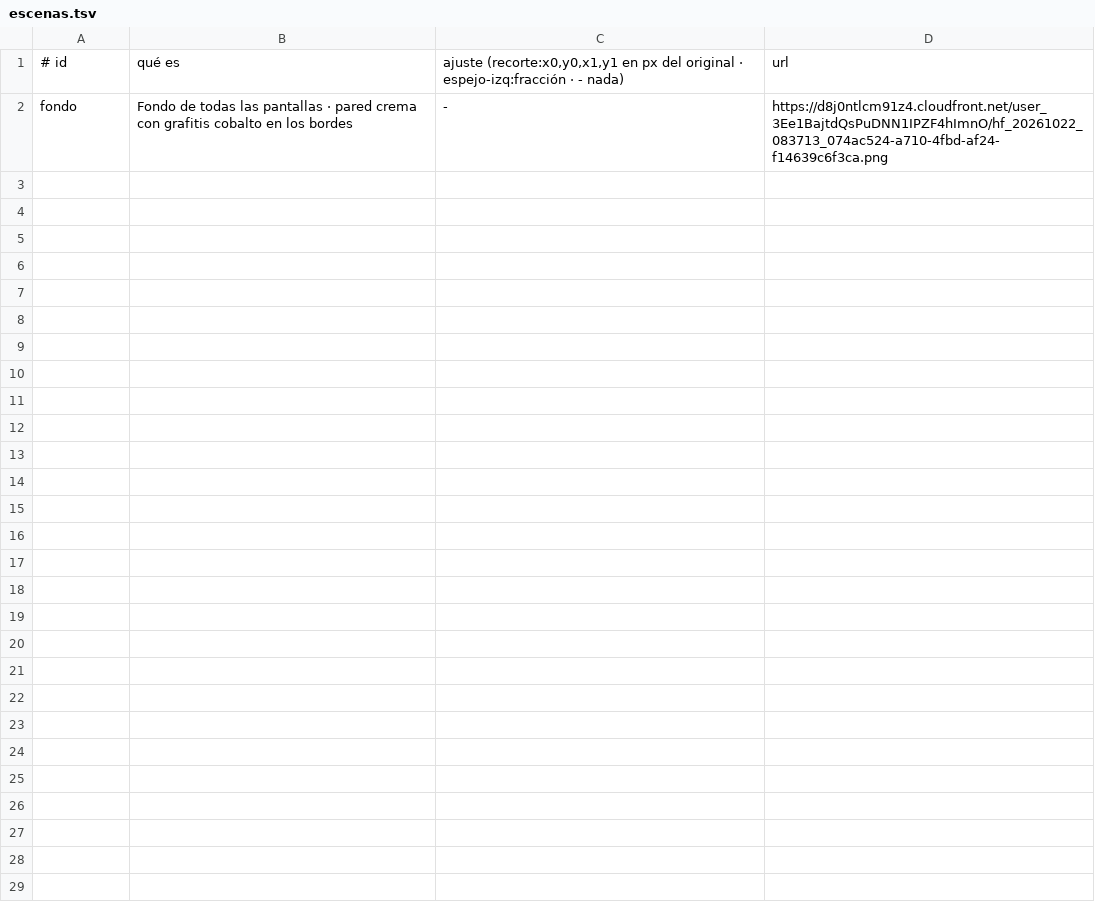
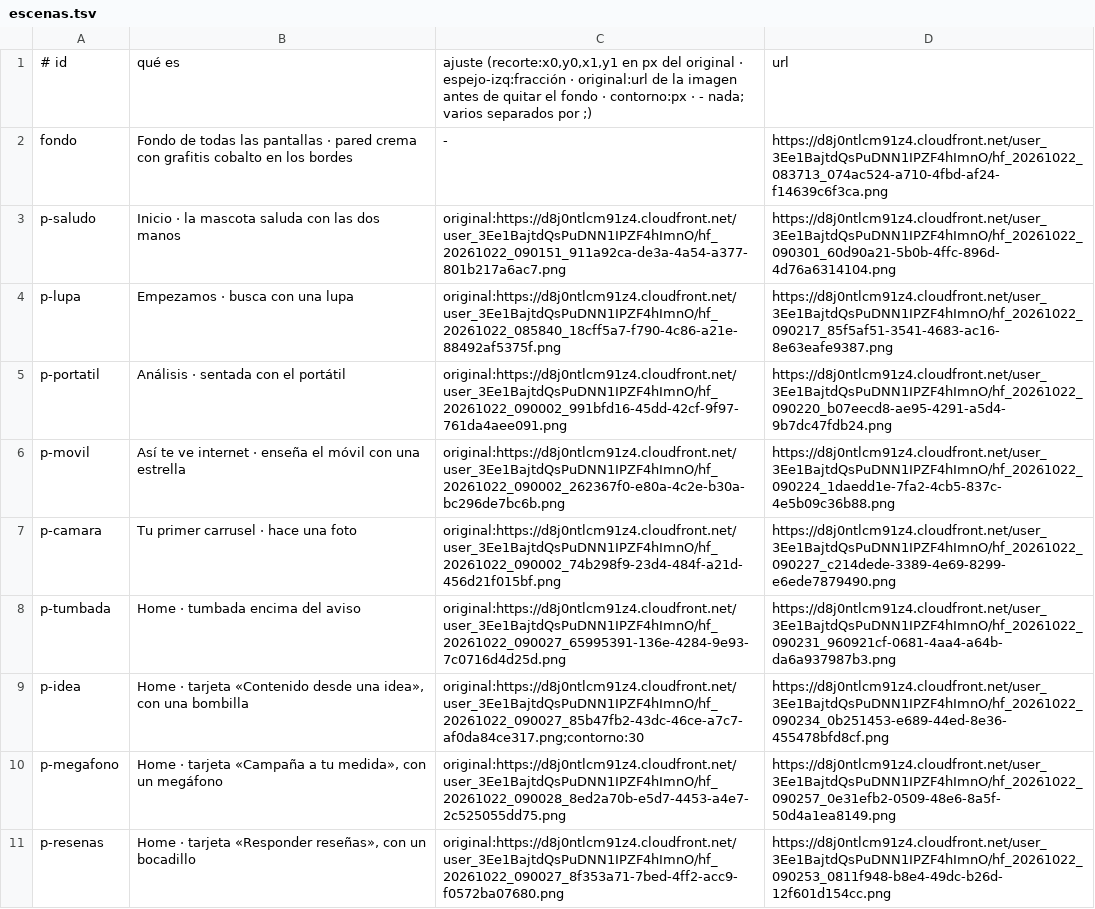
Before and after one commit to Paagola/society, a TSV file: society-identidad-editorial/rediseno-cristal/v3/escenas.tsv, drawn as a sheet.

```diff
--- a/society-identidad-editorial/rediseno-cristal/v3/escenas.tsv
+++ b/society-identidad-editorial/rediseno-cristal/v3/escenas.tsv
@@ -1,2 +1,11 @@
-# id	qué es	ajuste (recorte:x0,y0,x1,y1 en px del original · espejo-izq:fracción · - nada)	url
+# id	qué es	ajuste (recorte:x0,y0,x1,y1 en px del original · espejo-izq:fracción · original:url de la imagen antes de quitar el fondo · contorno:px · - nada; varios separados por ;)	url
 fondo	Fondo de todas las pantallas · pared crema con grafitis cobalto en los bordes	-	https://d8j0ntlcm91z4.cloudfront.net/user_3Ee1BajtdQsPuDNN1IPZF4hImnO/hf_20261022_083713_074ac524-a710-4fbd-af24-f14639c6f3ca.png
+p-saludo	Inicio · la mascota saluda con las dos manos	original:https://d8j0ntlcm91z4.cloudfront.net/user_3Ee1BajtdQsPuDNN1IPZF4hImnO/hf_20261022_090151_911a92ca-de3a-4a54-a377-801b217a6ac7.png	https://d8j0ntlcm91z4.cloudfront.net/user_3Ee1BajtdQsPuDNN1IPZF4hImnO/hf_20261022_090301_60d90a21-5b0b-4ffc-896d-4d76a6314104.png
+p-lupa	Empezamos · busca con una lupa	original:https://d8j0ntlcm91z4.cloudfront.net/user_3Ee1BajtdQsPuDNN1IPZF4hImnO/hf_20261022_085840_18cff5a7-f790-4c86-a21e-88492af5375f.png	https://d8j0ntlcm91z4.cloudfront.net/user_3Ee1BajtdQsPuDNN1IPZF4hImnO/hf_20261022_090217_85f5af51-3541-4683-ac16-8e63eafe9387.png
+p-portatil	Análisis · sentada con el portátil	original:https://d8j0ntlcm91z4.cloudfront.net/user_3Ee1BajtdQsPuDNN1IPZF4hImnO/hf_20261022_090002_991bfd16-45dd-42cf-9f97-761da4aee091.png	https://d8j0ntlcm91z4.cloudfront.net/user_3Ee1BajtdQsPuDNN1IPZF4hImnO/hf_20261022_090220_b07eecd8-ae95-4291-a5d4-9b7dc47fdb24.png
+p-movil	Así te ve internet · enseña el móvil con una estrella	original:https://d8j0ntlcm91z4.cloudfront.net/user_3Ee1BajtdQsPuDNN1IPZF4hImnO/hf_20261022_090002_262367f0-e80a-4c2e-b30a-bc296de7bc6b.png	https://d8j0ntlcm91z4.cloudfront.net/user_3Ee1BajtdQsPuDNN1IPZF4hImnO/hf_20261022_090224_1daedd1e-7fa2-4cb5-837c-4e5b09c36b88.png
+p-camara	Tu primer carrusel · hace una foto	original:https://d8j0ntlcm91z4.cloudfront.net/user_3Ee1BajtdQsPuDNN1IPZF4hImnO/hf_20261022_090002_74b298f9-23d4-484f-a21d-456d21f015bf.png	https://d8j0ntlcm91z4.cloudfront.net/user_3Ee1BajtdQsPuDNN1IPZF4hImnO/hf_20261022_090227_c214dede-3389-4e69-8299-e6ede7879490.png
+p-tumbada	Home · tumbada encima del aviso	original:https://d8j0ntlcm91z4.cloudfront.net/user_3Ee1BajtdQsPuDNN1IPZF4hImnO/hf_20261022_090027_65995391-136e-4284-9e93-7c0716d4d25d.png	https://d8j0ntlcm91z4.cloudfront.net/user_3Ee1BajtdQsPuDNN1IPZF4hImnO/hf_20261022_090231_960921cf-0681-4aa4-a64b-da6a937987b3.png
+p-idea	Home · tarjeta «Contenido desde una idea», con una bombilla	original:https://d8j0ntlcm91z4.cloudfront.net/user_3Ee1BajtdQsPuDNN1IPZF4hImnO/hf_20261022_090027_85b47fb2-43dc-46ce-a7c7-af0da84ce317.png;contorno:30	https://d8j0ntlcm91z4.cloudfront.net/user_3Ee1BajtdQsPuDNN1IPZF4hImnO/hf_20261022_090234_0b251453-e689-44ed-8e36-455478bfd8cf.png
+p-megafono	Home · tarjeta «Campaña a tu medida», con un megáfono	original:https://d8j0ntlcm91z4.cloudfront.net/user_3Ee1BajtdQsPuDNN1IPZF4hImnO/hf_20261022_090028_8ed2a70b-e5d7-4453-a4e7-2c525055dd75.png	https://d8j0ntlcm91z4.cloudfront.net/user_3Ee1BajtdQsPuDNN1IPZF4hImnO/hf_20261022_090257_0e31efb2-0509-48e6-8a5f-50d4a1ea8149.png
+p-resenas	Home · tarjeta «Responder reseñas», con un bocadillo	original:https://d8j0ntlcm91z4.cloudfront.net/user_3Ee1BajtdQsPuDNN1IPZF4hImnO/hf_20261022_090027_8f353a71-7bed-4ff2-acc9-f0572ba07680.png	https://d8j0ntlcm91z4.cloudfront.net/user_3Ee1BajtdQsPuDNN1IPZF4hImnO/hf_20261022_090253_0811f948-b8e4-49dc-b26d-12f601d154cc.png
```
Also changed, not shown: 11 other files.
